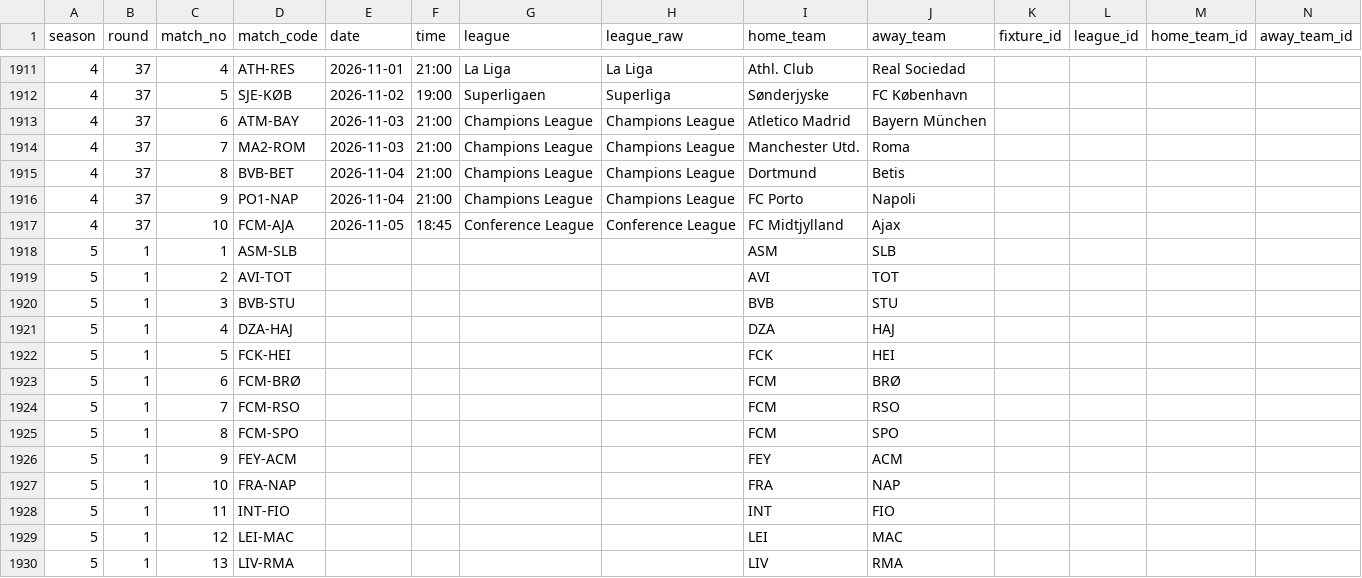
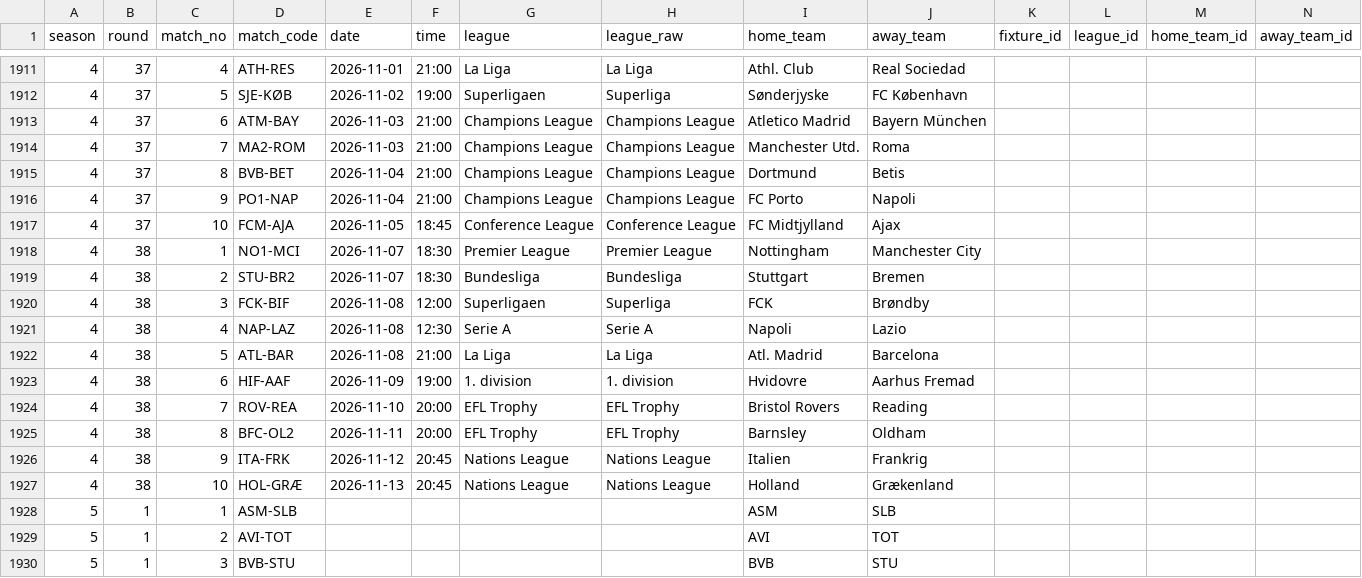
Before and after one commit to Stenner93/Odds, a CSV file: data/weekly_matches.csv, drawn as a sheet; only a part is shown, gaps mark what is left out; the shorter side is filled out with more unchanged rows; rows hold the shown columns only; the diff names each change by its address in the sheet, - before the commit and + after, or states it on an @@ line.

```diff
--- a/data/weekly_matches.csv
+++ b/data/weekly_matches.csv
+row 1918: 4 | 38 | 1 | NO1-MCI | 2026-11-07 | 18:30 | Premier League | Premier League | Nottingham | Manchester City
+row 1919: 4 | 38 | 2 | STU-BR2 | 2026-11-07 | 18:30 | Bundesliga | Bundesliga | Stuttgart | Bremen
+row 1920: 4 | 38 | 3 | FCK-BIF | 2026-11-08 | 12:00 | Superligaen | Superliga | FCK | Brøndby
+row 1921: 4 | 38 | 4 | NAP-LAZ | 2026-11-08 | 12:30 | Serie A | Serie A | Napoli | Lazio
+row 1922: 4 | 38 | 5 | ATL-BAR | 2026-11-08 | 21:00 | La Liga | La Liga | Atl. Madrid | Barcelona
+row 1923: 4 | 38 | 6 | HIF-AAF | 2026-11-09 | 19:00 | 1. division | 1. division | Hvidovre | Aarhus Fremad
+row 1924: 4 | 38 | 7 | ROV-REA | 2026-11-10 | 20:00 | EFL Trophy | EFL Trophy | Bristol Rovers | Reading
+row 1925: 4 | 38 | 8 | BFC-OL2 | 2026-11-11 | 20:00 | EFL Trophy | EFL Trophy | Barnsley | Oldham
+row 1926: 4 | 38 | 9 | ITA-FRK | 2026-11-12 | 20:45 | Nations League | Nations League | Italien | Frankrig
+row 1927: 4 | 38 | 10 | HOL-GRÆ | 2026-11-13 | 20:45 | Nations League | Nations League | Holland | Grækenland
```
Also changed, not shown: data/odds.csv, data/predictor_log.csv, 3 other files.
